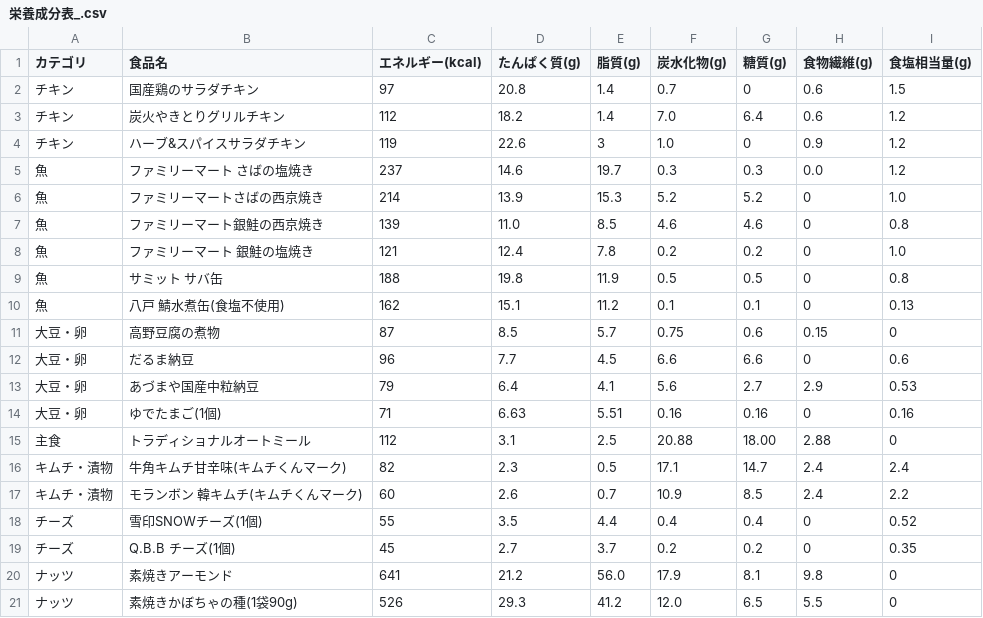
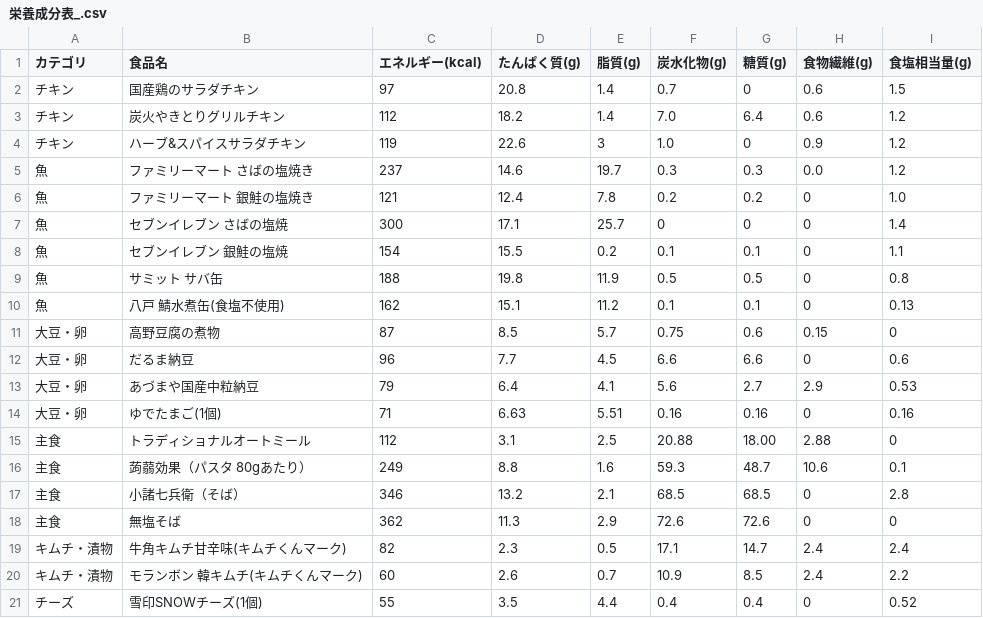
Before and after one commit to research-river/nutritional-log, a CSV file: 栄養成分表_.csv, drawn as a sheet; only a part is shown; the shorter side is filled out with more unchanged rows.

Commit message:
栄養成分表を更新

```diff
--- a/栄養成分表_.csv
+++ b/栄養成分表_.csv
@@ -5,5 +5,5 @@
 魚,ファミリーマート さばの塩焼き,237,14.6,19.7,0.3,0.3,0.0,1.2
-魚,ファミリーマートさばの西京焼き,214,13.9,15.3,5.2,5.2,0,1.0
-魚,ファミリーマート銀鮭の西京焼き,139,11.0,8.5,4.6,4.6,0,0.8
 魚,ファミリーマート 銀鮭の塩焼き,121,12.4,7.8,0.2,0.2,0,1.0
+魚,セブンイレブン さばの塩焼,300,17.1,25.7,0,0,0,1.4
+魚,セブンイレブン 銀鮭の塩焼,154,15.5,0.2,0.1,0.1,0,1.1
 魚,サミット サバ缶,188,19.8,11.9,0.5,0.5,0,0.8
@@ -15,2 +15,5 @@
 主食,トラディショナルオートミール,112,3.1,2.5,20.88,18.00,2.88,0
+主食,蒟蒻効果（パスタ 80gあたり）,249,8.8,1.6,59.3,48.7,10.6,0.1
+主食,小諸七兵衛（そば）,346,13.2,2.1,68.5,68.5,0,2.8
+主食,無塩そば,362,11.3,2.9,72.6,72.6,0,0
 キムチ・漬物,牛角キムチ甘辛味(キムチくんマーク),82,2.3,0.5,17.1,14.7,2.4,2.4
```
